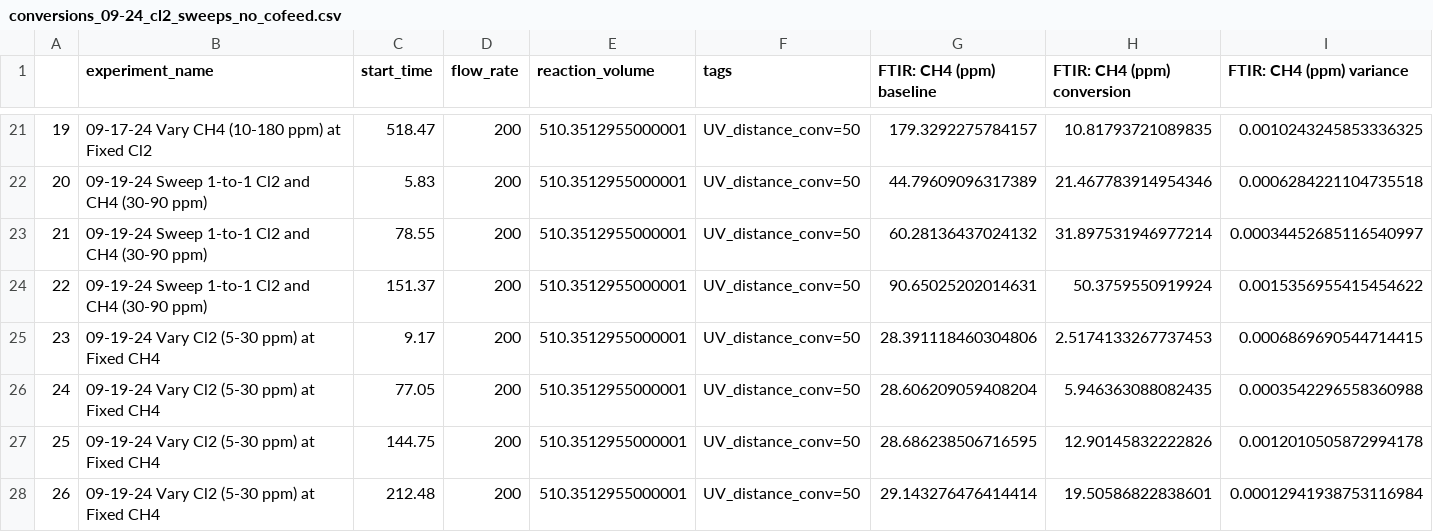
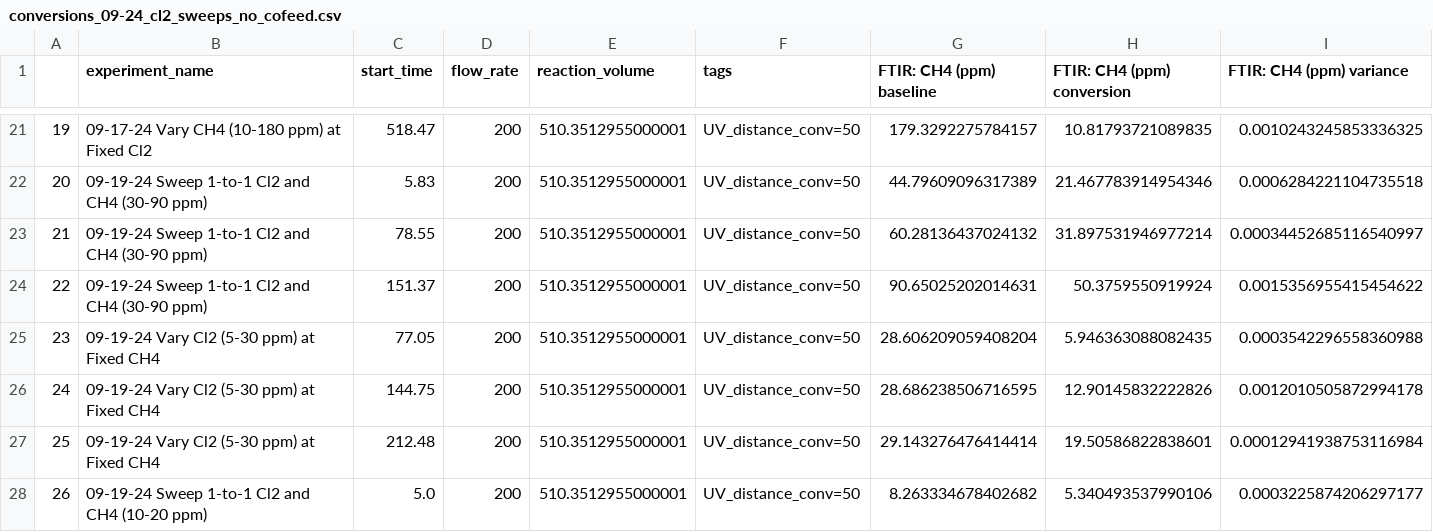
Before and after one commit to richardsrandall/Fall-2024-Cl2, a CSV file: _exported_data/conversions_09-24_cl2_sweeps_no_cofeed.csv, drawn as a sheet; only a part is shown, gaps mark what is left out; the shorter side is filled out with more unchanged rows; removed rows and columns are numbered as before the commit, all else as after; rows hold the shown columns only; the diff names each change by its address in the sheet, - before the commit and + after, or states it on an @@ line.

```diff
--- a/_exported_data/conversions_09-24_cl2_sweeps_no_cofeed.csv
+++ b/_exported_data/conversions_09-24_cl2_sweeps_no_cofeed.csv
-row 25: 23 | 09-19-24 Vary Cl2 (5-30 ppm) at Fixed CH4 | 9.17 | 200 | 510.3512955000001 | UV_distance_conv=50 | 28.391118460304806 | 2.5174133267737453 | 0.0006869690544714415
@@ column A renumbered from row 25 down @@
```
Also changed, not shown: _exported_data/bypasses_09-24_cl2_sweeps_no_cofeed.csv, _exported_data/conversions_09-29_cl2_campaign_after_mfc_zero.csv, 3 other files.
